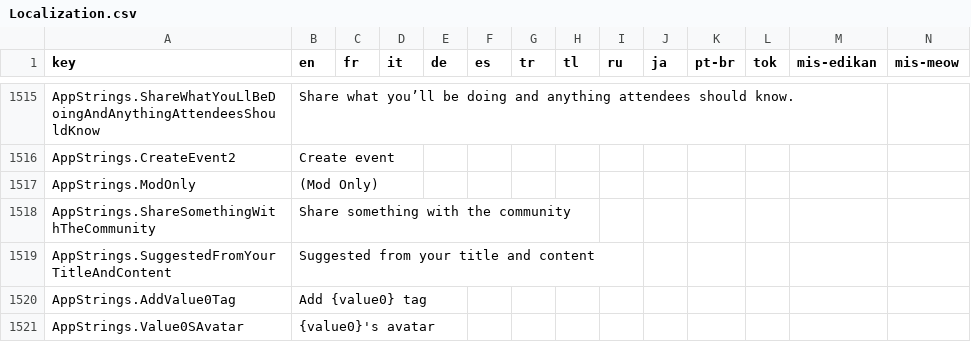
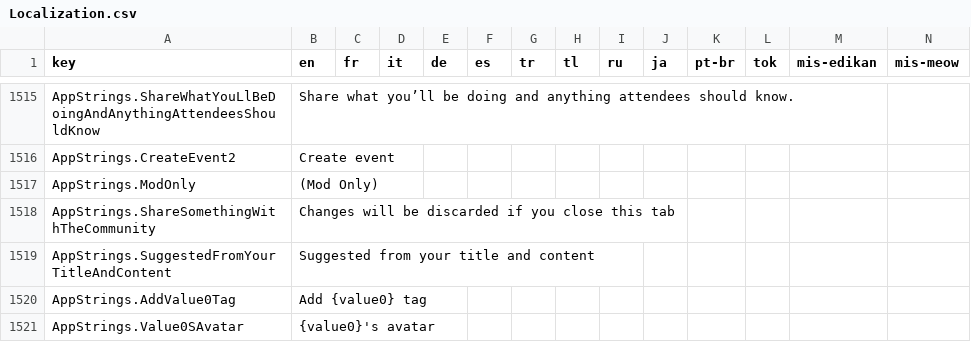
Before and after one commit to Down2Jam/Jamjar, a CSV file: tools/csv-to-json/Localization.csv, drawn as a sheet; only a part is shown, gaps mark what is left out.

```diff
--- a/tools/csv-to-json/Localization.csv
+++ b/tools/csv-to-json/Localization.csv
@@ -1744,3 +1744,3 @@ AppStrings.CreateEvent2,Create event,,,,,,,,,,,,
 AppStrings.ModOnly,(Mod Only),,,,,,,,,,,,
-AppStrings.ShareSomethingWithTheCommunity,Share something with the community,,,,,,,,,,,,
+AppStrings.ShareSomethingWithTheCommunity,Changes will be discarded if you close this tab,,,,,,,,,,,,
 AppStrings.SuggestedFromYourTitleAndContent,Suggested from your title and content,,,,,,,,,,,,
```
Also changed, not shown: 12 other files.
